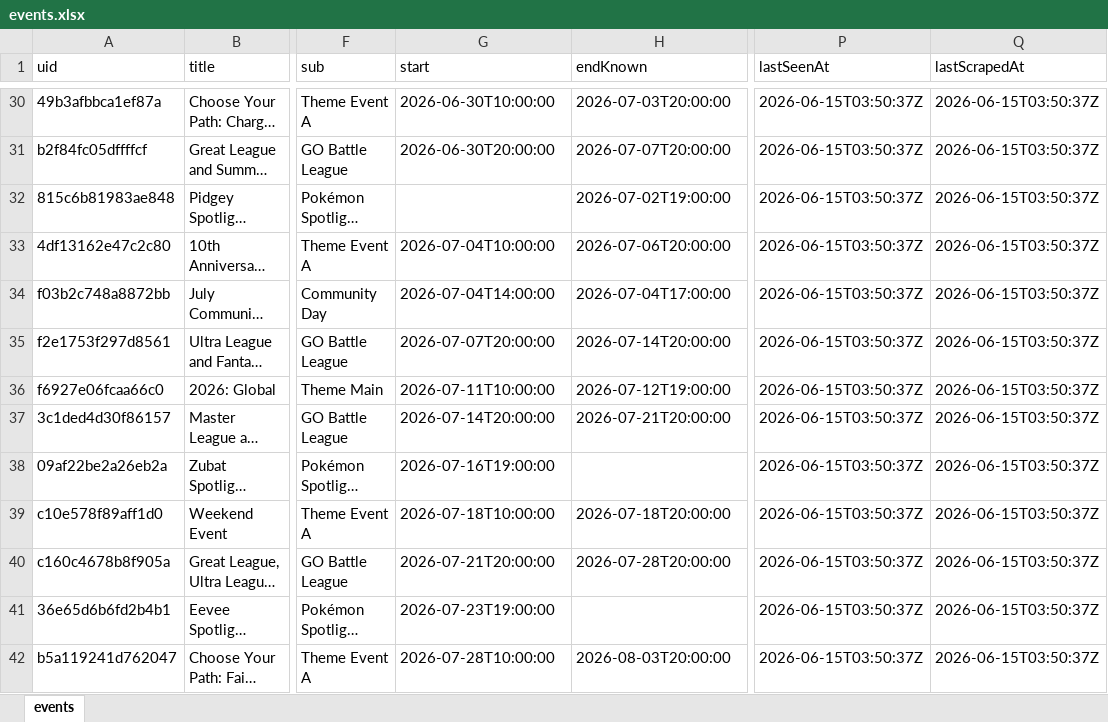
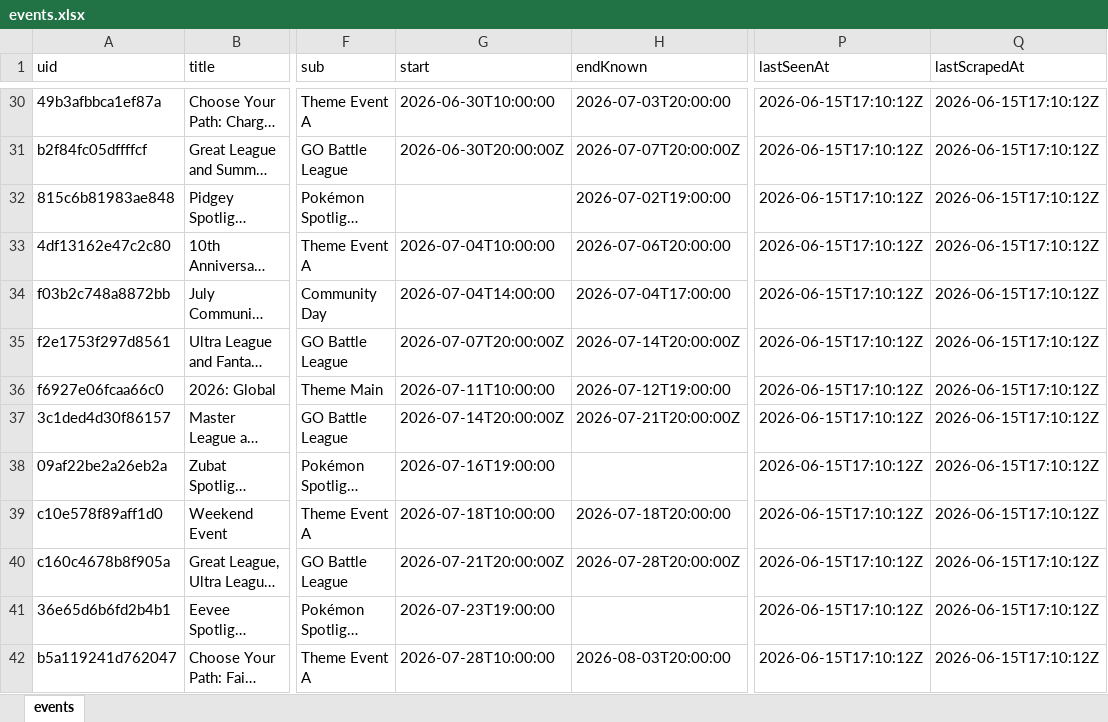
Before and after one commit to Yang-Zhang-717/NeatDuck_Timeline, an Excel workbook: data/events.xlsx, sheet events, drawn as a sheet; only a part is shown, gaps mark what is left out; long unchanged cells end in …; values as stored, in another font and other column widths than the file's, no borders; the diff covers the shown part only; the diff names each change by its address in the sheet, - before the commit and + after, or states it on an @@ line.

```diff
--- a/data/events.xlsx (sheet events)
+++ b/data/events.xlsx (sheet events)
-P30:P42 (lastSeenAt): 2026-06-15T03:50:37Z
+P30:P42 (lastSeenAt): 2026-06-15T17:10:12Z
-Q30:Q42 (lastScrapedAt): 2026-06-15T03:50:37Z
+Q30:Q42 (lastScrapedAt): 2026-06-15T17:10:12Z
-G31 (start): 2026-06-30T20:00:00
+G31 (start): 2026-06-30T20:00:00Z
-H31 (endKnown): 2026-07-07T20:00:00
+H31 (endKnown): 2026-07-07T20:00:00Z
-G35 (start): 2026-07-07T20:00:00
+G35 (start): 2026-07-07T20:00:00Z
-H35 (endKnown): 2026-07-14T20:00:00
+H35 (endKnown): 2026-07-14T20:00:00Z
-G37 (start): 2026-07-14T20:00:00
+G37 (start): 2026-07-14T20:00:00Z
-H37 (endKnown): 2026-07-21T20:00:00
+H37 (endKnown): 2026-07-21T20:00:00Z
-G40 (start): 2026-07-21T20:00:00
+G40 (start): 2026-07-21T20:00:00Z
-H40 (endKnown): 2026-07-28T20:00:00
+H40 (endKnown): 2026-07-28T20:00:00Z
```
Also changed, not shown: 96 edited cells elsewhere in this sheet, 4 other files.
